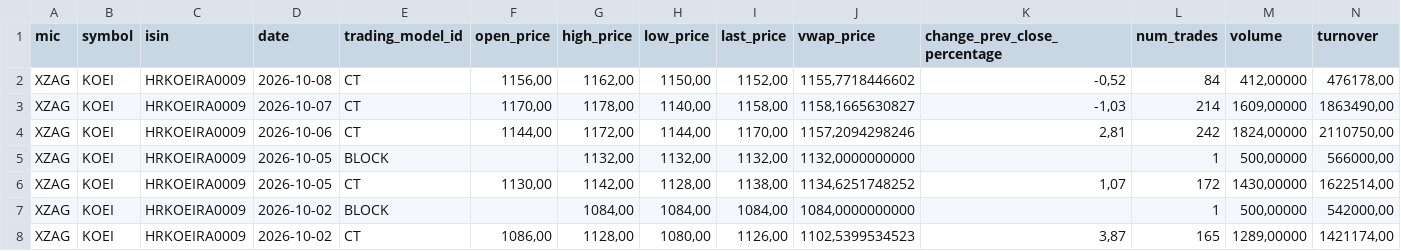
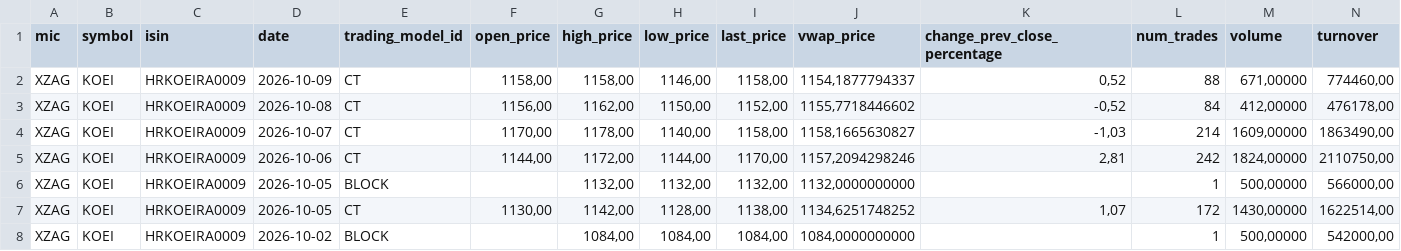
Before and after one commit to karloturk333-hash/7cro-tracker, a CSV file: data/sample/koei_zse.csv, drawn as a sheet; only a part is shown; the shorter side is filled out with more unchanged rows; rows hold the shown columns only; the diff names each change by its address in the sheet, - before the commit and + after, or states it on an @@ line.

```diff
--- a/data/sample/koei_zse.csv
+++ b/data/sample/koei_zse.csv
+row 2: XZAG | KOEI | HRKOEIRA0009 | 2026-10-09 | CT | 1158,00 | 1158,00 | 1146,00 | 1158,00 | 1154,1877794337 | 0,52 | 88 | 671,00000 | 774460,00
```
Also changed, not shown: data/sample/7cro_zse.csv, data/sample/crobex10tr_zse.csv, 2 other files.
